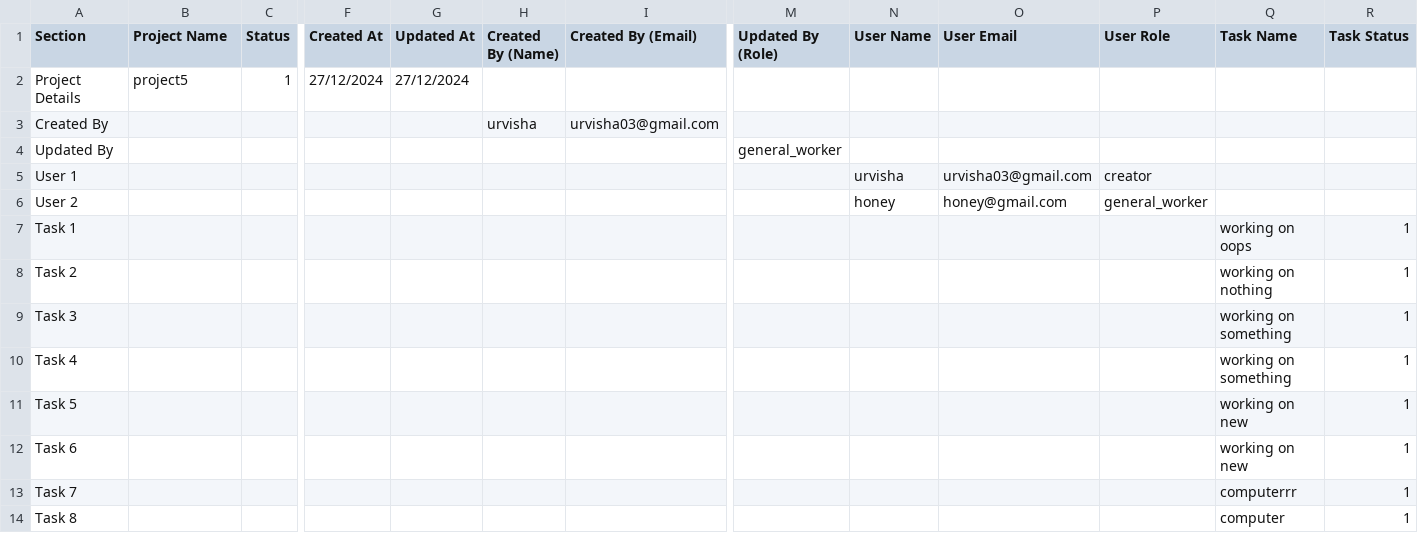
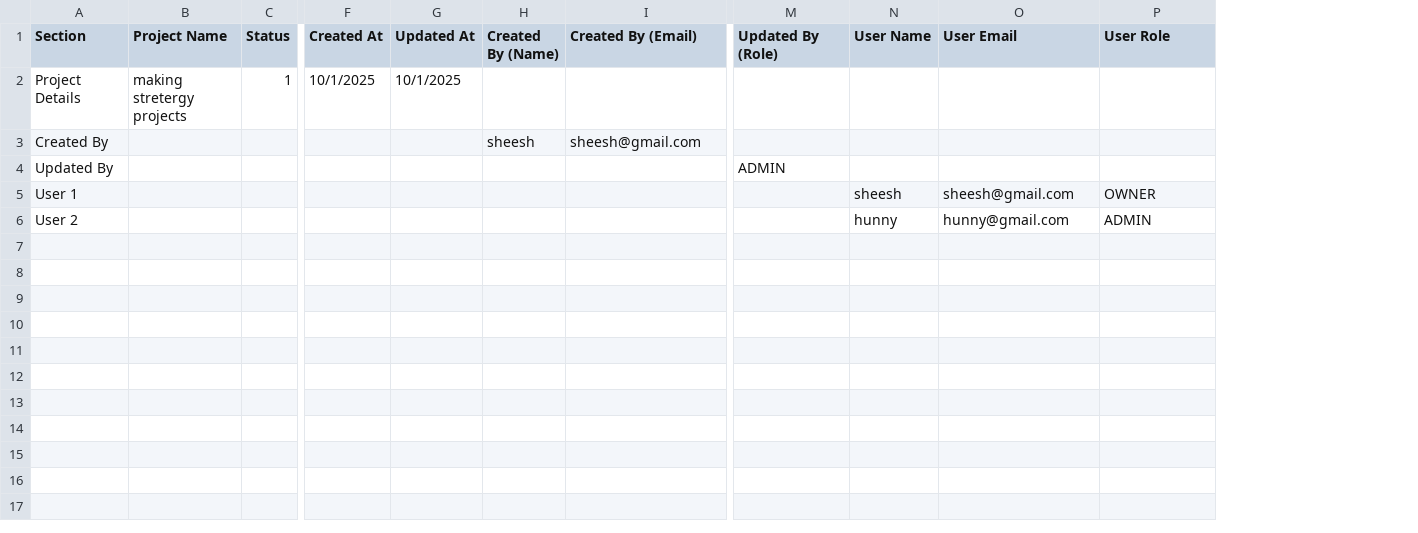
Before and after one commit to tanviladva02/nextJs, a CSV file: project-details.csv, drawn as a sheet; only a part is shown, gaps mark what is left out; rows hold the shown columns only; the diff names each change by its address in the sheet, - before the commit and + after, or states it on an @@ line.

```diff
--- a/project-details.csv
+++ b/project-details.csv
-column Q (Task Name), empty
-column R (Task Status), empty
-B2 (Project Name): project5
+B2 (Project Name): making stretergy projects
-F2 (Created At): 27/12/2024
+F2 (Created At): 10/1/2025
-G2 (Updated At): 27/12/2024
+G2 (Updated At): 10/1/2025
-H3 (Created By (Name)): urvisha
+H3 (Created By (Name)): sheesh
-I3 (Created By (Email)): urvisha03@gmail.com
+I3 (Created By (Email)): sheesh@gmail.com
-M4 (Updated By (Role)): general_worker
+M4 (Updated By (Role)): ADMIN
-N5 (User Name): urvisha
+N5 (User Name): sheesh
-O5 (User Email): urvisha03@gmail.com
+O5 (User Email): sheesh@gmail.com
-P5 (User Role): creator
+P5 (User Role): OWNER
-N6 (User Name): honey
+N6 (User Name): hunny
-O6 (User Email): honey@gmail.com
+O6 (User Email): hunny@gmail.com
-P6 (User Role): general_worker
+P6 (User Role): ADMIN
-row 7: Task 1 |  |  |  |  |  |  |  |  |  |  | working on oops | 1
-row 8: Task 2 |  |  |  |  |  |  |  |  |  |  | working on nothing | 1
-row 9: Task 3 |  |  |  |  |  |  |  |  |  |  | working on something | 1
-row 10: Task 4 |  |  |  |  |  |  |  |  |  |  | working on something | 1
-row 11: Task 5 |  |  |  |  |  |  |  |  |  |  | working on new | 1
-row 12: Task 6 |  |  |  |  |  |  |  |  |  |  | working on new | 1
-row 13: Task 7 |  |  |  |  |  |  |  |  |  |  | computerrr | 1
-row 14: Task 8 |  |  |  |  |  |  |  |  |  |  | computer | 1
```
Also changed, not shown: 14 other files.
